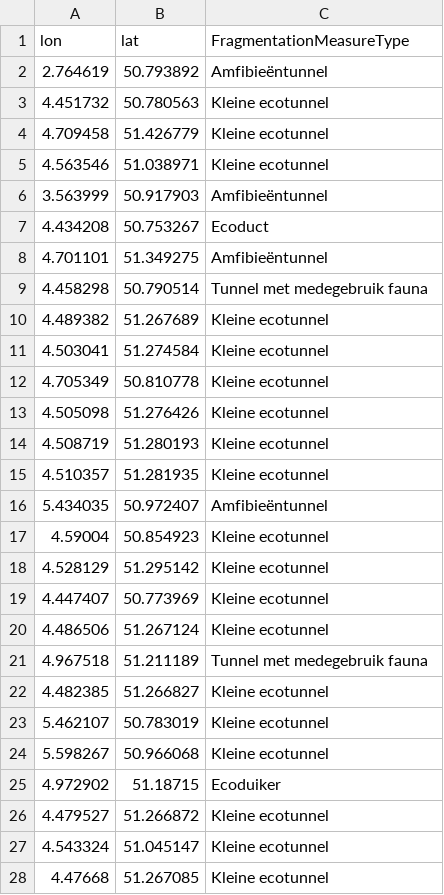
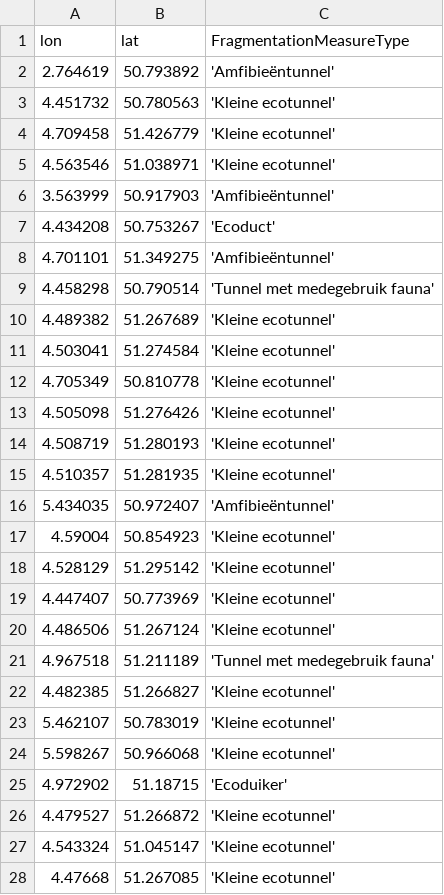
Before and after one commit to Sofie-van-der-Meer/Project_Safe_Roads, a CSV file: Ontsnipperingsmaatregelen_definitief.csv, drawn as a sheet; only a part is shown; the diff covers the shown part only.

Commit message:
Add tables in DB

```diff
--- a/Ontsnipperingsmaatregelen_definitief.csv
+++ b/Ontsnipperingsmaatregelen_definitief.csv
@@ -1,28 +1,28 @@
 lon,lat,FragmentationMeasureType
-2.764619,50.793892,Amfibieëntunnel
-4.451732,50.780563,Kleine ecotunnel
-4.709458,51.426779,Kleine ecotunnel
-4.563546,51.038971,Kleine ecotunnel
-3.563999,50.917903,Amfibieëntunnel
-4.434208,50.753267,Ecoduct
-4.701101,51.349275,Amfibieëntunnel
-4.458298,50.790514,Tunnel met medegebruik fauna
-4.489382,51.267689,Kleine ecotunnel
-4.503041,51.274584,Kleine ecotunnel
-4.705349,50.810778,Kleine ecotunnel
-4.505098,51.276426,Kleine ecotunnel
-4.508719,51.280193,Kleine ecotunnel
-4.510357,51.281935,Kleine ecotunnel
-5.434035,50.972407,Amfibieëntunnel
-4.59004,50.854923,Kleine ecotunnel
-4.528129,51.295142,Kleine ecotunnel
-4.447407,50.773969,Kleine ecotunnel
-4.486506,51.267124,Kleine ecotunnel
-4.967518,51.211189,Tunnel met medegebruik fauna
-4.482385,51.266827,Kleine ecotunnel
-5.462107,50.783019,Kleine ecotunnel
-5.598267,50.966068,Kleine ecotunnel
-4.972902,51.18715,Ecoduiker
-4.479527,51.266872,Kleine ecotunnel
-4.543324,51.045147,Kleine ecotunnel
-4.47668,51.267085,Kleine ecotunnel
+2.764619,   50.793892,  'Amfibieëntunnel'
+4.451732,   50.780563,  'Kleine ecotunnel'
+4.709458,   51.426779,  'Kleine ecotunnel'
+4.563546,   51.038971,  'Kleine ecotunnel'
+3.563999,   50.917903,  'Amfibieëntunnel'
+4.434208,   50.753267,  'Ecoduct'
+4.701101,   51.349275,  'Amfibieëntunnel'
+4.458298,   50.790514,  'Tunnel met medegebruik fauna'
+4.489382,   51.267689,  'Kleine ecotunnel'
+4.503041,   51.274584,  'Kleine ecotunnel'
+4.705349,   50.810778,  'Kleine ecotunnel'
+4.505098,   51.276426,  'Kleine ecotunnel'
+4.508719,   51.280193,  'Kleine ecotunnel'
+4.510357,   51.281935,  'Kleine ecotunnel'
+5.434035,   50.972407,  'Amfibieëntunnel'
+4.59004,    50.854923,  'Kleine ecotunnel'
+4.528129,   51.295142,  'Kleine ecotunnel'
+4.447407,   50.773969,  'Kleine ecotunnel'
+4.486506,   51.267124,  'Kleine ecotunnel'
+4.967518,   51.211189,  'Tunnel met medegebruik fauna'
+4.482385,   51.266827,  'Kleine ecotunnel'
+5.462107,   50.783019,  'Kleine ecotunnel'
+5.598267,   50.966068,  'Kleine ecotunnel'
+4.972902,   51.18715,   'Ecoduiker'
+4.479527,   51.266872,  'Kleine ecotunnel'
+4.543324,   51.045147,  'Kleine ecotunnel'
+4.47668,    51.267085,  'Kleine ecotunnel'
```
Also changed, not shown: 154 edited cells elsewhere in this file, 23 other files.
